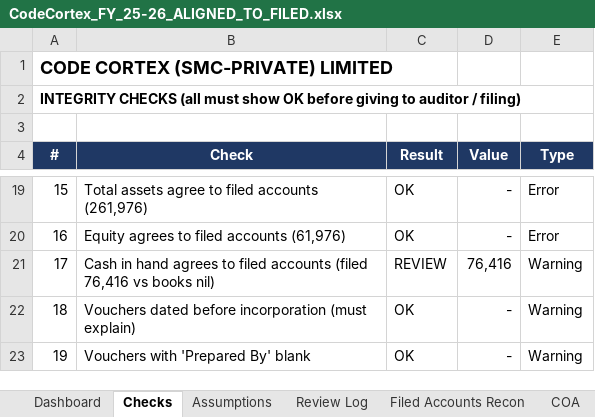
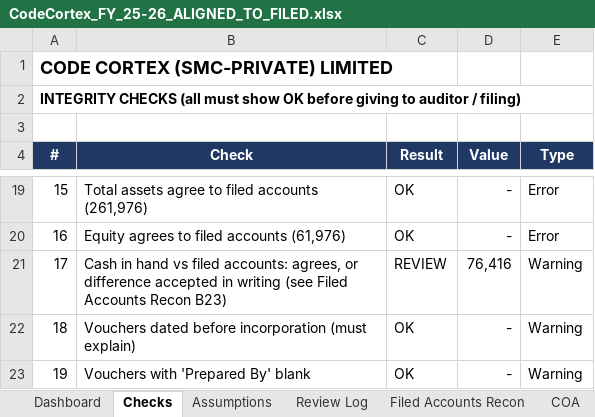
Before and after one commit to CodeCortexDigital/com, an Excel workbook: CodeCortex_FY_25-26_ALIGNED_TO_FILED.xlsx, sheet Checks, drawn as a sheet; only a part is shown, gaps mark what is left out; values as stored, in another font and other column widths than the file's, no borders; conditional formats not drawn; the diff names each change by its address in the sheet, - before the commit and + after, or states it on an @@ line.

```diff
--- a/CodeCortex_FY_25-26_ALIGNED_TO_FILED.xlsx (sheet Checks)
+++ b/CodeCortex_FY_25-26_ALIGNED_TO_FILED.xlsx (sheet Checks)
-B21 (Check): …in hand agrees to filed accounts (filed 76,416 vs books nil)
+B21 (Check): …in hand vs filed accounts: agrees, or difference accepted in writing (see Filed Accounts Recon B23)
```
Also changed, not shown: sheet Filed Accounts Recon, formulas that keep their value.
